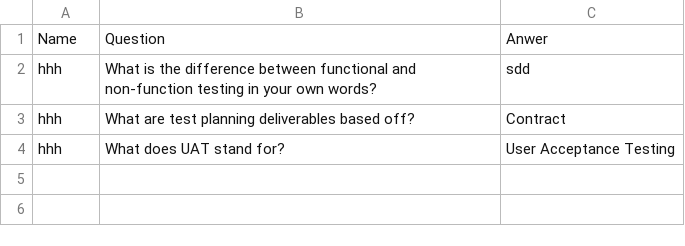
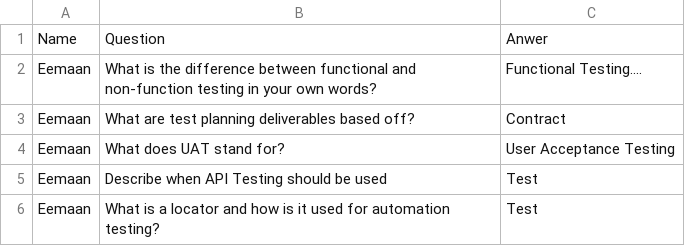
Before and after one commit to eemaanimran/IFCS-Junior-QE-Engineer-Quiz-Summative-2, a CSV file: quiz_results.csv, drawn as a sheet.

Commit message:
csv file

```diff
--- a/quiz_results.csv
+++ b/quiz_results.csv
@@ -1,4 +1,6 @@
 Name,Question,Anwer
-hhh,What is the difference between functional and non-function testing in your own words?,sdd
-hhh,What are test planning deliverables based off?,Contract
-hhh,What does UAT stand for?,User Acceptance Testing
+Eemaan,What is the difference between functional and non-function testing in your own words?,Functional Testing....
+Eemaan,What are test planning deliverables based off?,Contract
+Eemaan,What does UAT stand for?,User Acceptance Testing
+Eemaan,Describe when API Testing should be used,Test
+Eemaan,What is a locator and how is it used for automation testing?,Test
```
